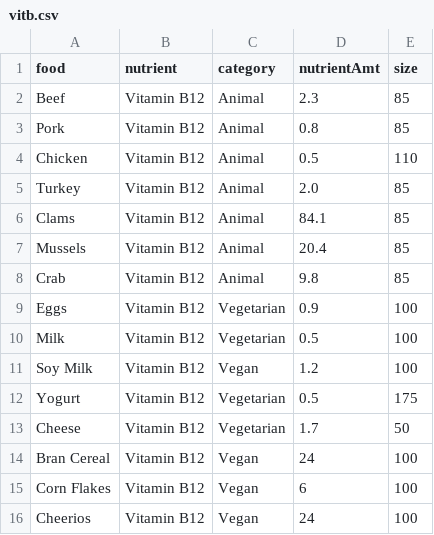
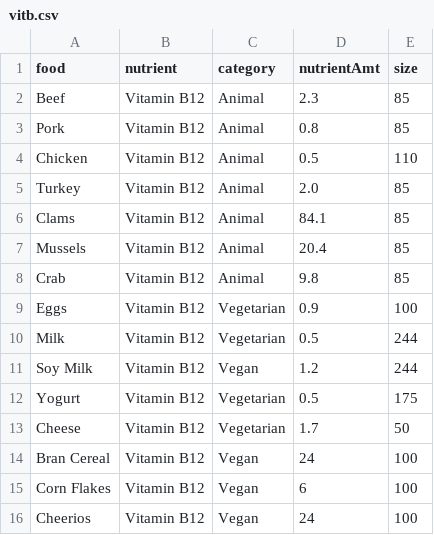
Before and after one commit to ishamartinez/CMPS165FinalProject, a CSV file: vitb.csv, drawn as a sheet.

Commit message:
Update vitb.csv

```diff
--- a/vitb.csv
+++ b/vitb.csv
@@ -9,4 +9,4 @@ food,nutrient,category,nutrientAmt,size
 "Eggs","Vitamin B12","Vegetarian",0.9,100
-"Milk","Vitamin B12","Vegetarian",0.5,100
-"Soy Milk","Vitamin B12","Vegan",1.2,100
+"Milk","Vitamin B12","Vegetarian",0.5,244
+"Soy Milk","Vitamin B12","Vegan",1.2,244
 "Yogurt","Vitamin B12","Vegetarian",0.5,175
```
